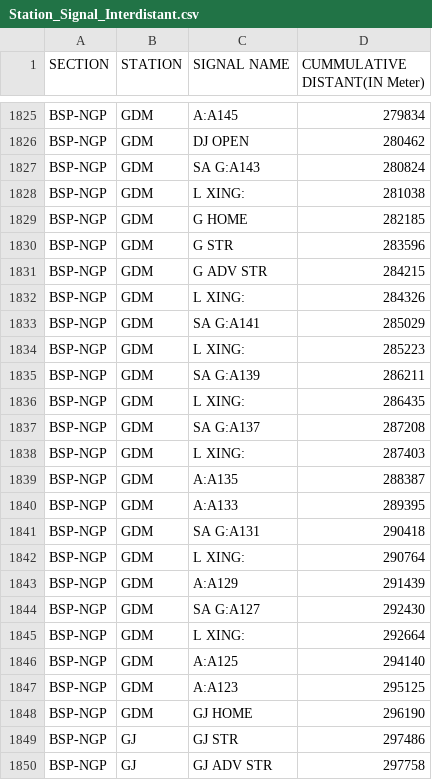
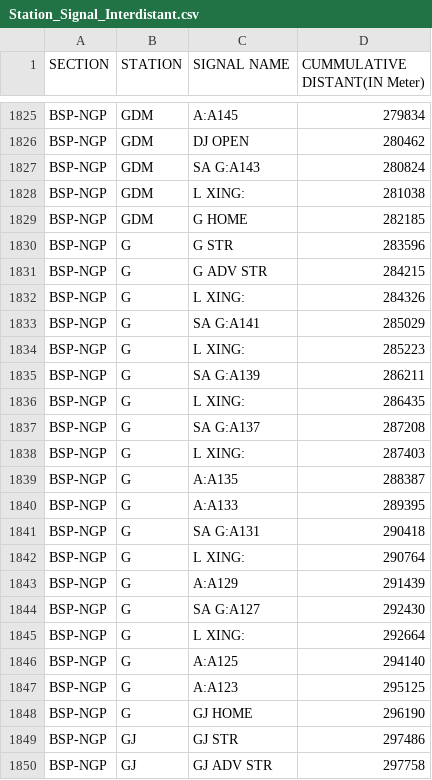
Before and after one commit to SrDeeOpBSP/SANKET-SPM, a CSV file: Station_Signal_Interdistant.csv, drawn as a sheet; only a part is shown, gaps mark what is left out.

Commit message:
Add files via upload

```diff
--- a/Station_Signal_Interdistant.csv
+++ b/Station_Signal_Interdistant.csv
@@ -1829,21 +1829,21 @@ BSP-NGP,GDM,L XING:,281038
 BSP-NGP,GDM,G HOME,282185
-BSP-NGP,GDM,G STR,283596
-BSP-NGP,GDM,G ADV STR,284215
-BSP-NGP,GDM,L XING:,284326
-BSP-NGP,GDM,SA G:A141,285029
-BSP-NGP,GDM,L XING:,285223
-BSP-NGP,GDM,SA G:A139,286211
-BSP-NGP,GDM,L XING:,286435
-BSP-NGP,GDM,SA G:A137,287208
-BSP-NGP,GDM,L XING:,287403
-BSP-NGP,GDM,A:A135,288387
-BSP-NGP,GDM,A:A133,289395
-BSP-NGP,GDM,SA G:A131,290418
-BSP-NGP,GDM,L XING:,290764
-BSP-NGP,GDM,A:A129,291439
-BSP-NGP,GDM,SA G:A127,292430
-BSP-NGP,GDM,L XING:,292664
-BSP-NGP,GDM,A:A125,294140
-BSP-NGP,GDM,A:A123,295125
-BSP-NGP,GDM,GJ HOME,296190
+BSP-NGP,G,G STR,283596
+BSP-NGP,G,G ADV STR,284215
+BSP-NGP,G,L XING:,284326
+BSP-NGP,G,SA G:A141,285029
+BSP-NGP,G,L XING:,285223
+BSP-NGP,G,SA G:A139,286211
+BSP-NGP,G,L XING:,286435
+BSP-NGP,G,SA G:A137,287208
+BSP-NGP,G,L XING:,287403
+BSP-NGP,G,A:A135,288387
+BSP-NGP,G,A:A133,289395
+BSP-NGP,G,SA G:A131,290418
+BSP-NGP,G,L XING:,290764
+BSP-NGP,G,A:A129,291439
+BSP-NGP,G,SA G:A127,292430
+BSP-NGP,G,L XING:,292664
+BSP-NGP,G,A:A125,294140
+BSP-NGP,G,A:A123,295125
+BSP-NGP,G,GJ HOME,296190
 BSP-NGP,GJ,GJ STR,297486
```
